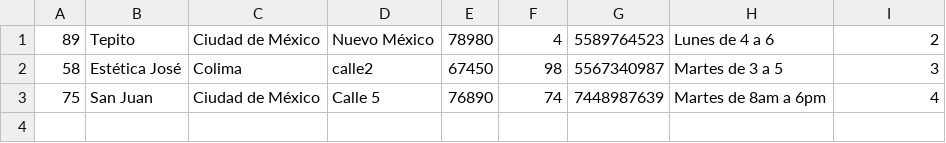
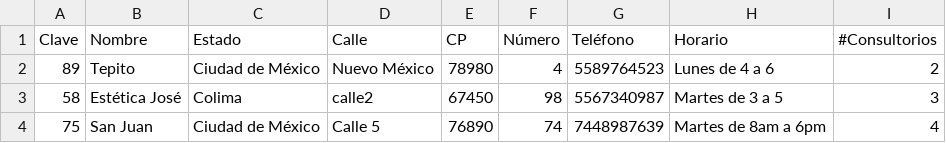
Before and after one commit to FBD-Alfa/Practica02, a CSV file: SRC/Estetica.csv, drawn as a sheet.

Commit message:
Agrega encabezado a Estetica.csv.

```diff
--- a/SRC/Estetica.csv
+++ b/SRC/Estetica.csv
@@ -1 +1,2 @@
+Clave,Nombre,Estado,Calle,CP,Número,Teléfono,Horario,#Consultorios
 89,Tepito,Ciudad de México,Nuevo México,78980,4,5589764523,Lunes de 4 a 6,2
```
